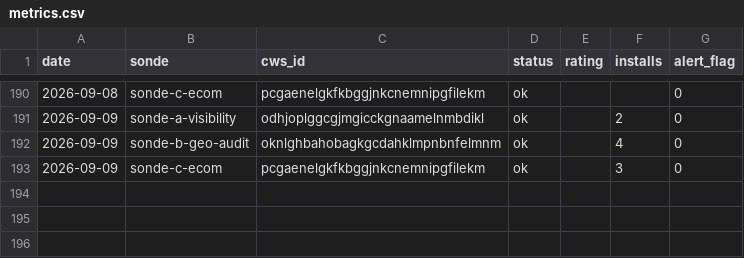
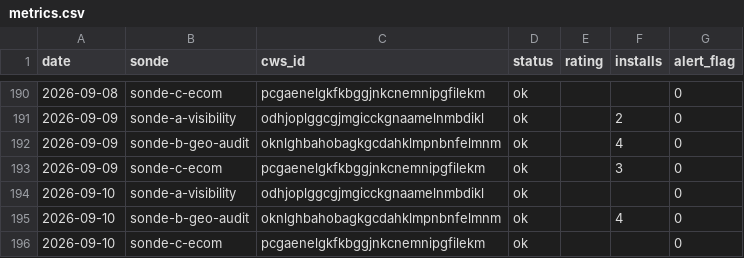
Before and after one commit to Sebastian-code-automation/ducens-watchtower, a CSV file: metrics.csv, drawn as a sheet; only a part is shown, gaps mark what is left out.

Commit message:
chore: métriques + statut 2026-09-10

```diff
--- a/metrics.csv
+++ b/metrics.csv
@@ -193 +193,4 @@ date,sonde,cws_id,status,rating,installs,alert_flag
 2026-09-09,sonde-c-ecom,pcgaenelgkfkbggjnkcnemnipgfilekm,ok,,3,0
+2026-09-10,sonde-a-visibility,odhjoplggcgjmgicckgnaamelnmbdikl,ok,,,0
+2026-09-10,sonde-b-geo-audit,oknlghbahobagkgcdahklmpnbnfelmnm,ok,,4,0
+2026-09-10,sonde-c-ecom,pcgaenelgkfkbggjnkcnemnipgfilekm,ok,,,0
```
Also changed, not shown: 1 other file.
